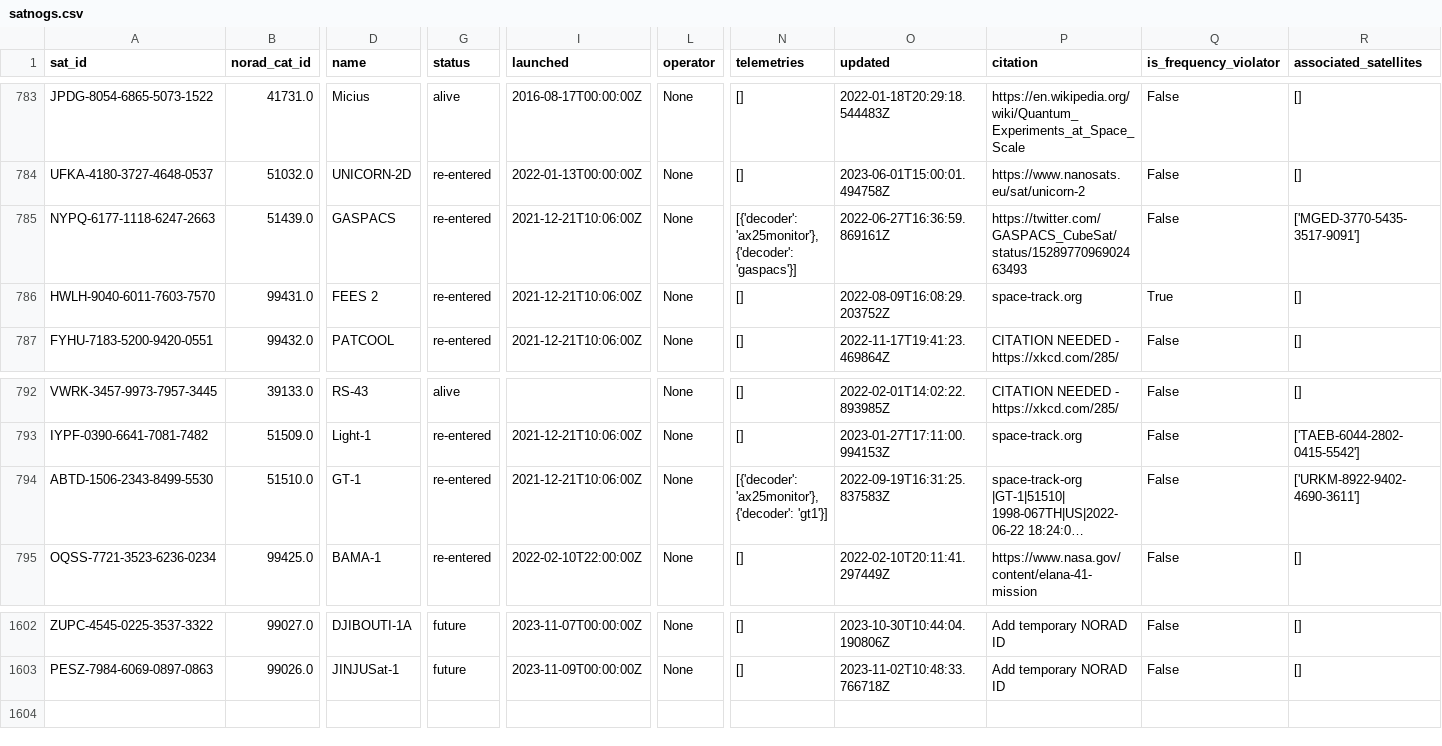
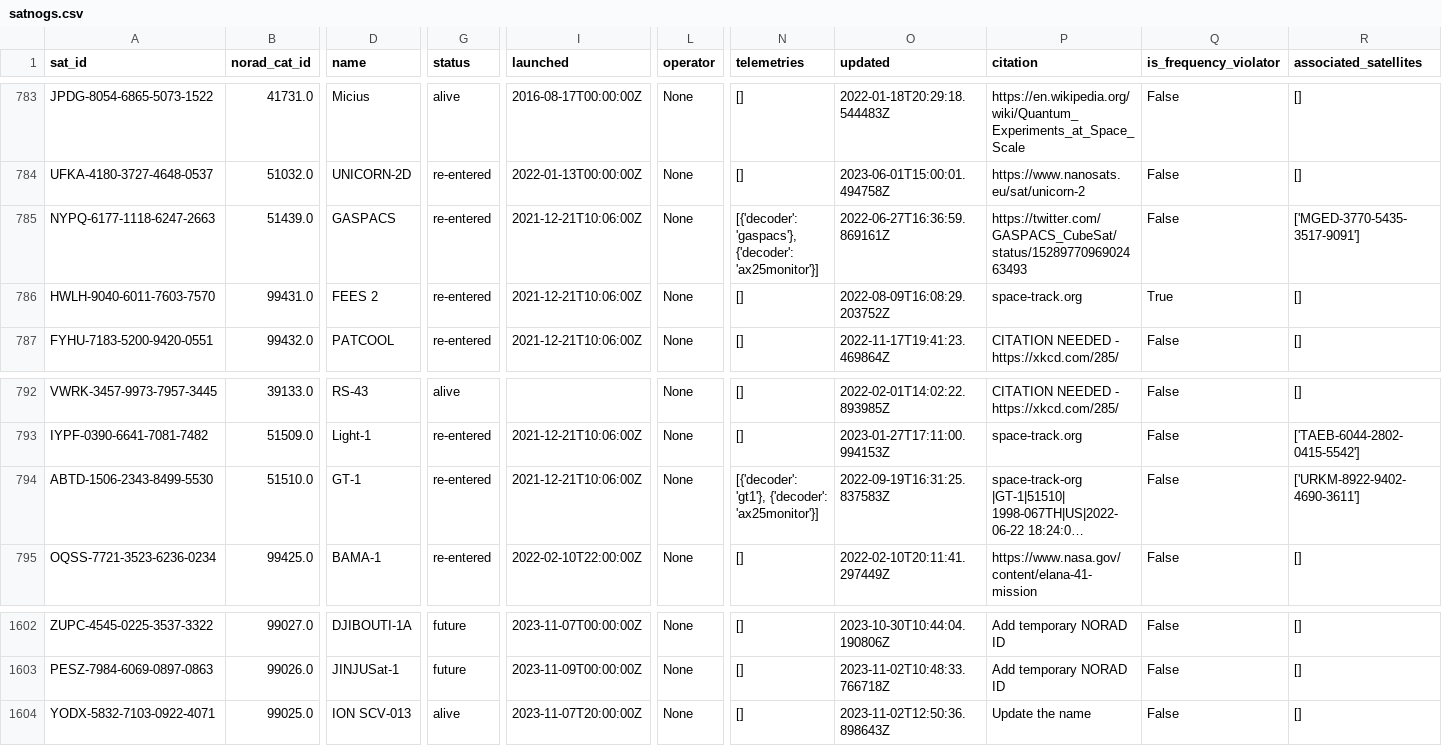
Before and after one commit to Sibizwan5/amateur-satellite-database, a CSV file: data/satnogs.csv, drawn as a sheet; only a part is shown, gaps mark what is left out; long unchanged cells end in …; rows hold the shown columns only; the diff names each change by its address in the sheet, - before the commit and + after, or states it on an @@ line.

```diff
--- a/data/satnogs.csv
+++ b/data/satnogs.csv
-N785 (telemetries): [{'decoder': 'ax25monitor'}, {'decoder': 'gaspacs'}]
+N785 (telemetries): [{'decoder': 'gaspacs'}, {'decoder': 'ax25monitor'}]
-N794 (telemetries): [{'decoder': 'ax25monitor'}, {'decoder': 'gt1'}]
+N794 (telemetries): [{'decoder': 'gt1'}, {'decoder': 'ax25monitor'}]
+row 1604: YODX-5832-7103-0922-4071 | 99025.0 | ION SCV-013 | alive | 2023-11-07T20:00:00Z | None | [] | 2023-11-02T12:50:36.898643Z | Update the name | False | []
```
Also changed, not shown: 1 other file.
